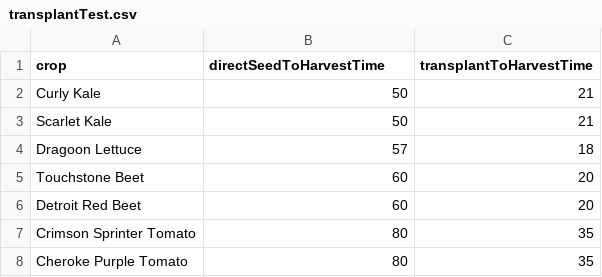
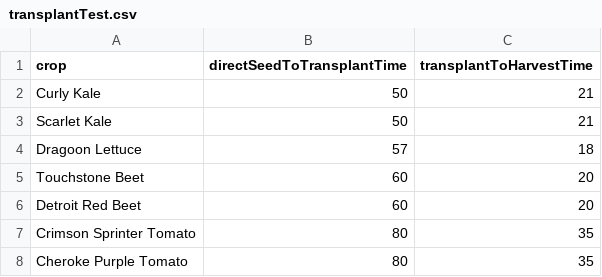
Before and after one commit to kteos/Final-Capstone, a CSV file: java/transplantTest.csv, drawn as a sheet.

```diff
--- a/java/transplantTest.csv
+++ b/java/transplantTest.csv
@@ -1,2 +1,2 @@
-crop,directSeedToHarvestTime,transplantToHarvestTime
+crop,directSeedToTransplantTime,transplantToHarvestTime
 Curly Kale,50,21
```
Also changed, not shown: 9 other files.
